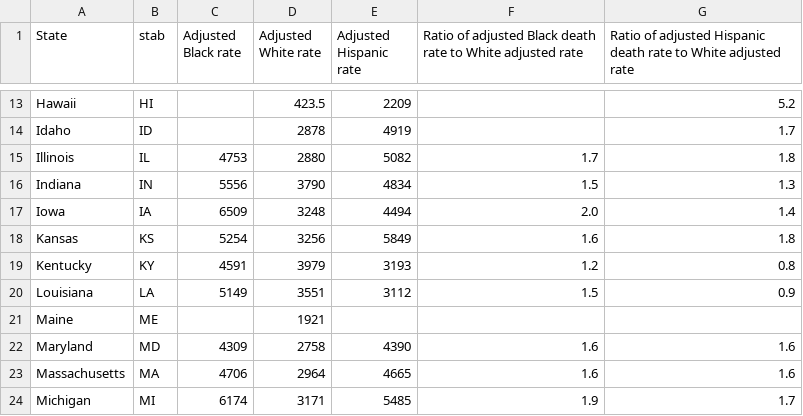
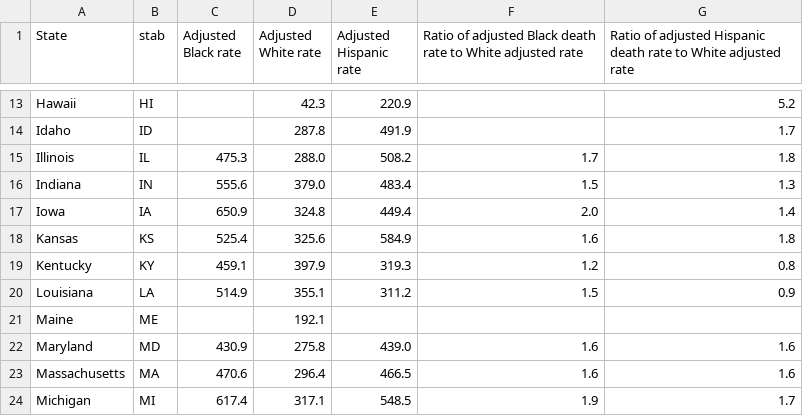
Before and after one commit to dtkeating/keating-death-equity-dw, a CSV file: graphics/06_state_adj_rates_ratios.csv, drawn as a sheet; only a part is shown, gaps mark what is left out; the diff covers the shown part only; the diff names each change by its address in the sheet, - before the commit and + after, or states it on an @@ line.

Commit message:
changing from rate per million to rate per 100,000

```diff
--- a/graphics/06_state_adj_rates_ratios.csv
+++ b/graphics/06_state_adj_rates_ratios.csv
-D13 (Adjusted White rate): 423.5
+D13 (Adjusted White rate): 42.3
-E13 (Adjusted Hispanic rate): 2209
+E13 (Adjusted Hispanic rate): 220.9
-D14 (Adjusted White rate): 2878
+D14 (Adjusted White rate): 287.8
-E14 (Adjusted Hispanic rate): 4919
+E14 (Adjusted Hispanic rate): 491.9
-C15 (Adjusted Black rate): 4753
+C15 (Adjusted Black rate): 475.3
-D15 (Adjusted White rate): 2880
+D15 (Adjusted White rate): 288.0
-E15 (Adjusted Hispanic rate): 5082
+E15 (Adjusted Hispanic rate): 508.2
-C16 (Adjusted Black rate): 5556
+C16 (Adjusted Black rate): 555.6
-D16 (Adjusted White rate): 3790
+D16 (Adjusted White rate): 379.0
-E16 (Adjusted Hispanic rate): 4834
+E16 (Adjusted Hispanic rate): 483.4
-C17 (Adjusted Black rate): 6509
+C17 (Adjusted Black rate): 650.9
-D17 (Adjusted White rate): 3248
+D17 (Adjusted White rate): 324.8
-E17 (Adjusted Hispanic rate): 4494
+E17 (Adjusted Hispanic rate): 449.4
-C18 (Adjusted Black rate): 5254
+C18 (Adjusted Black rate): 525.4
-D18 (Adjusted White rate): 3256
+D18 (Adjusted White rate): 325.6
-E18 (Adjusted Hispanic rate): 5849
+E18 (Adjusted Hispanic rate): 584.9
-C19 (Adjusted Black rate): 4591
+C19 (Adjusted Black rate): 459.1
-D19 (Adjusted White rate): 3979
+D19 (Adjusted White rate): 397.9
-E19 (Adjusted Hispanic rate): 3193
+E19 (Adjusted Hispanic rate): 319.3
-C20 (Adjusted Black rate): 5149
+C20 (Adjusted Black rate): 514.9
-D20 (Adjusted White rate): 3551
+D20 (Adjusted White rate): 355.1
-E20 (Adjusted Hispanic rate): 3112
+E20 (Adjusted Hispanic rate): 311.2
-D21 (Adjusted White rate): 1921
+D21 (Adjusted White rate): 192.1
-C22 (Adjusted Black rate): 4309
+C22 (Adjusted Black rate): 430.9
-D22 (Adjusted White rate): 2758
+D22 (Adjusted White rate): 275.8
-E22 (Adjusted Hispanic rate): 4390
+E22 (Adjusted Hispanic rate): 439.0
-C23 (Adjusted Black rate): 4706
+C23 (Adjusted Black rate): 470.6
-D23 (Adjusted White rate): 2964
+D23 (Adjusted White rate): 296.4
-E23 (Adjusted Hispanic rate): 4665
+E23 (Adjusted Hispanic rate): 466.5
-C24 (Adjusted Black rate): 6174
+C24 (Adjusted Black rate): 617.4
-D24 (Adjusted White rate): 3171
+D24 (Adjusted White rate): 317.1
-E24 (Adjusted Hispanic rate): 5485
+E24 (Adjusted Hispanic rate): 548.5
```
Also changed, not shown: 108 edited cells elsewhere in this file.
